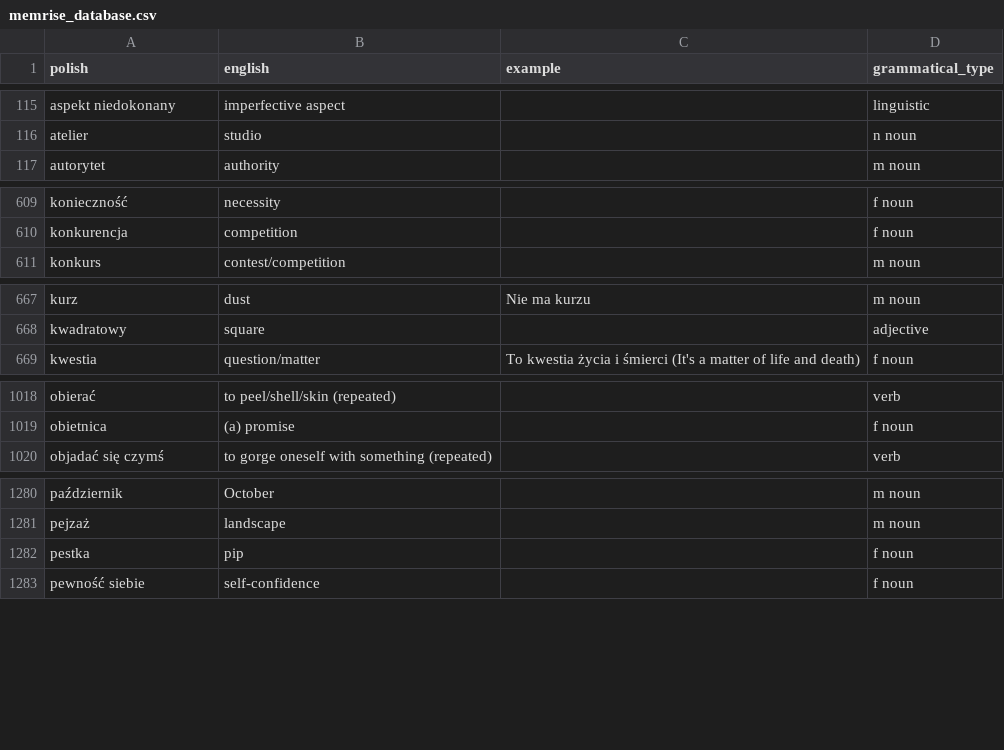
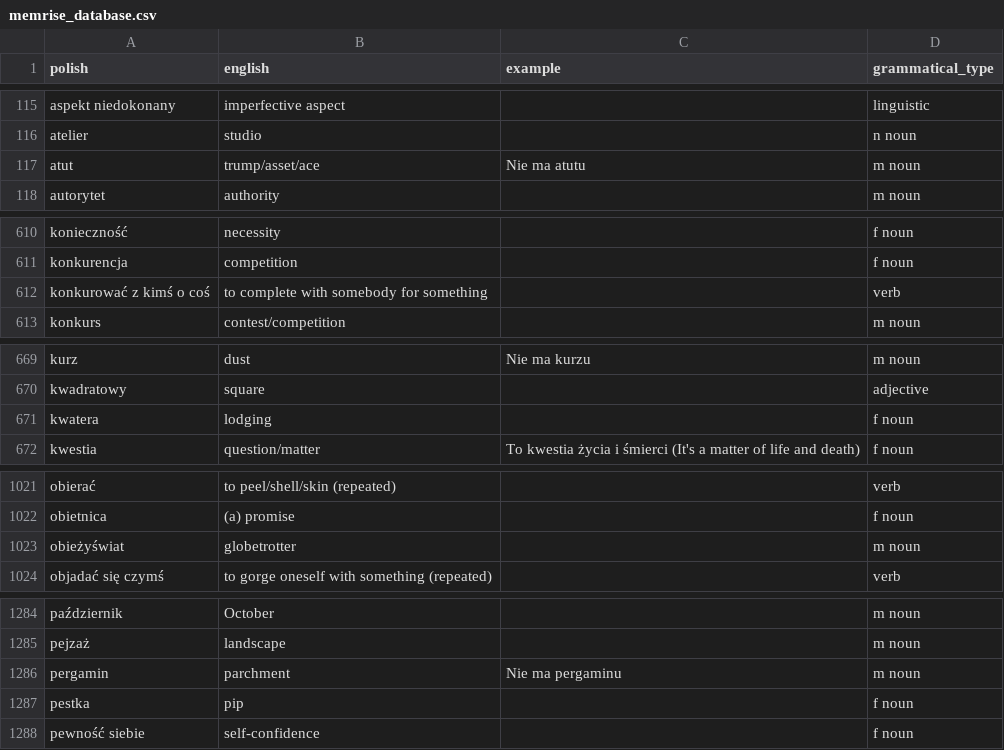
Before and after one commit to nihao2984/memrise-scraper, a CSV file: memrise_database.csv, drawn as a sheet; only a part is shown, gaps mark what is left out; the diff covers the shown part only; the diff names each change by its address in the sheet, - before the commit and + after, or states it on an @@ line.

```diff
--- a/memrise_database.csv
+++ b/memrise_database.csv
+row 117: atut | trump/asset/ace | Nie ma atutu | m noun
+row 612: konkurować z kimś o coś | to complete with somebody for something |  | verb
+row 671: kwatera | lodging |  | f noun
+row 1023: obieżyświat | globetrotter |  | m noun
+row 1286: pergamin | parchment | Nie ma pergaminu | m noun
```
Also changed, not shown: 4 added rows elsewhere in this file, memrise_levels.csv.
